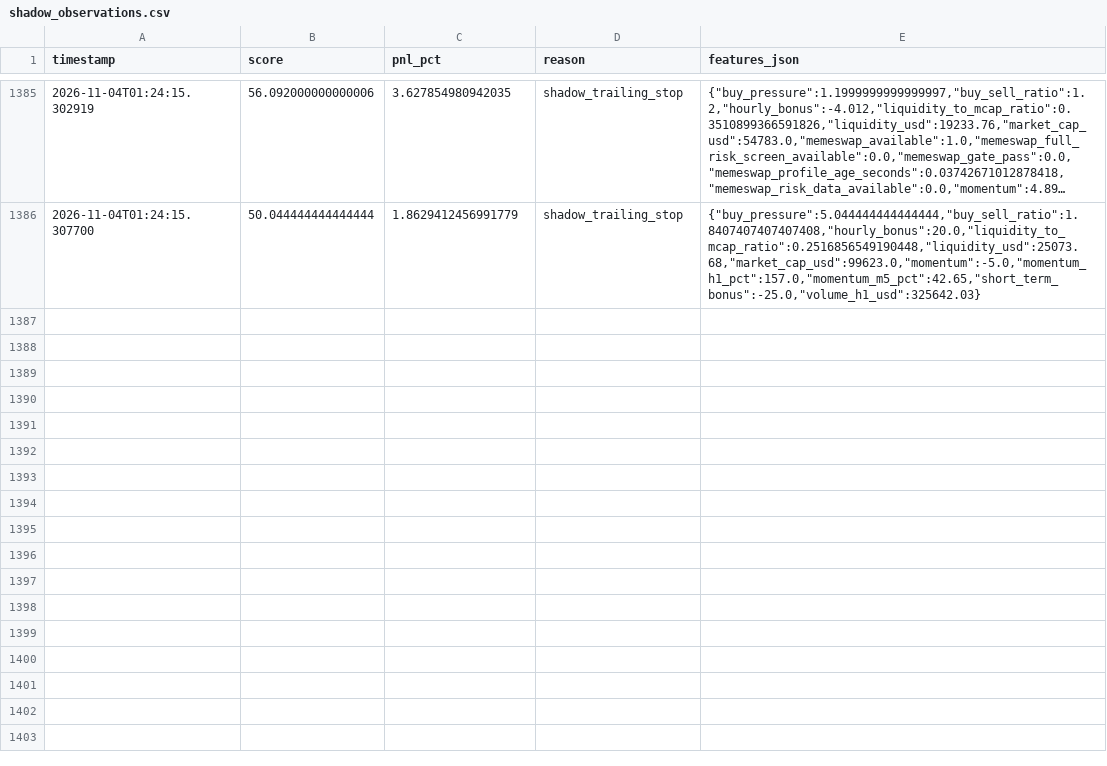
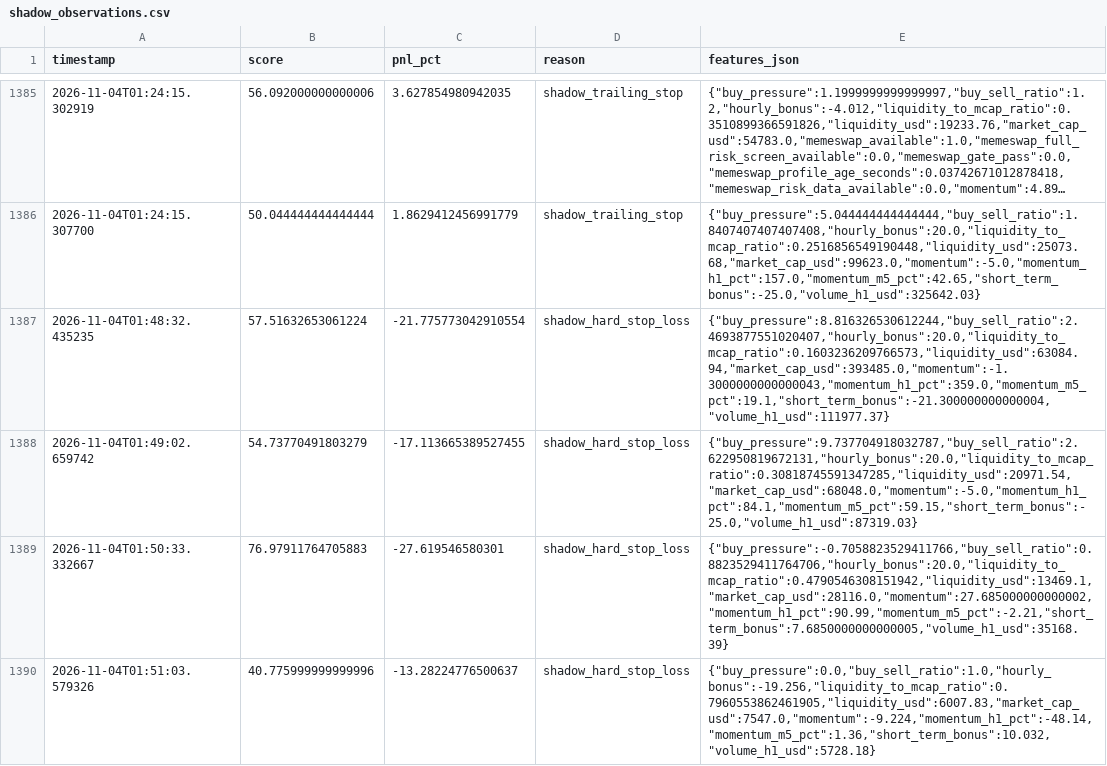
Before and after one commit to amincanani1985-web/meme-scanner-bot, a CSV file: paper_account/shadow_observations.csv, drawn as a sheet; only a part is shown, gaps mark what is left out; long unchanged cells end in …; the diff names each change by its address in the sheet, - before the commit and + after, or states it on an @@ line.

```diff
--- a/paper_account/shadow_observations.csv
+++ b/paper_account/shadow_observations.csv
+row 1387: 2026-11-04T01:48:32.435235 | 57.51632653061224 | -21.775773042910554 | shadow_hard_stop_loss | {"buy_pressure":8.816326530612244,"buy_sell_ratio":2.4693877551020407,"hourly_bonus":20.0,"liquidity_to_mcap_ratio":0.1603236209766573,"liquidity_usd":63084.94,"market_cap_usd":393485.0,"momentum":-1.3000000000000043,"momentum_h1_pct":359.0,"momentum_m5_pct":19.1,"short_term_bonus":-21.300000000000004,"volume_h1_usd":111977.37}
+row 1388: 2026-11-04T01:49:02.659742 | 54.73770491803279 | -17.113665389527455 | shadow_hard_stop_loss | {"buy_pressure":9.737704918032787,"buy_sell_ratio":2.622950819672131,"hourly_bonus":20.0,"liquidity_to_mcap_ratio":0.30818745591347285,"liquidity_usd":20971.54,"market_cap_usd":68048.0,"momentum":-5.0,"momentum_h1_pct":84.1,"momentum_m5_pct":59.15,"short_term_bonus":-25.0,"volume_h1_usd":87319.03}
+row 1389: 2026-11-04T01:50:33.332667 | 76.97911764705883 | -27.619546580301 | shadow_hard_stop_loss | {"buy_pressure":-0.7058823529411766,"buy_sell_ratio":0.8823529411764706,"hourly_bonus":20.0,"liquidity_to_mcap_ratio":0.4790546308151942,"liquidity_usd":13469.1,"market_cap_usd":28116.0,"momentum":27.685000000000002,"momentum_h1_pct":90.99,"momentum_m5_pct":-2.21,"short_term_bonus":7.6850000000000005,"volume_h1_usd":35168.39}
+row 1390: 2026-11-04T01:51:03.579326 | 40.775999999999996 | -13.28224776500637 | shadow_hard_stop_loss | {"buy_pressure":0.0,"buy_sell_ratio":1.0,"hourly_bonus":-19.256,"liquidity_to_mcap_ratio":0.7960553862461905,"liquidity_usd":6007.83,"market_cap_usd":7547.0,"momentum":-9.224,"momentum_h1_pct":-48.14,"momentum_m5_pct":1.36,"short_term_bonus":10.032,"volume_h1_usd":5728.18}
```
Also changed, not shown: whale_events.csv, 10 other files.
